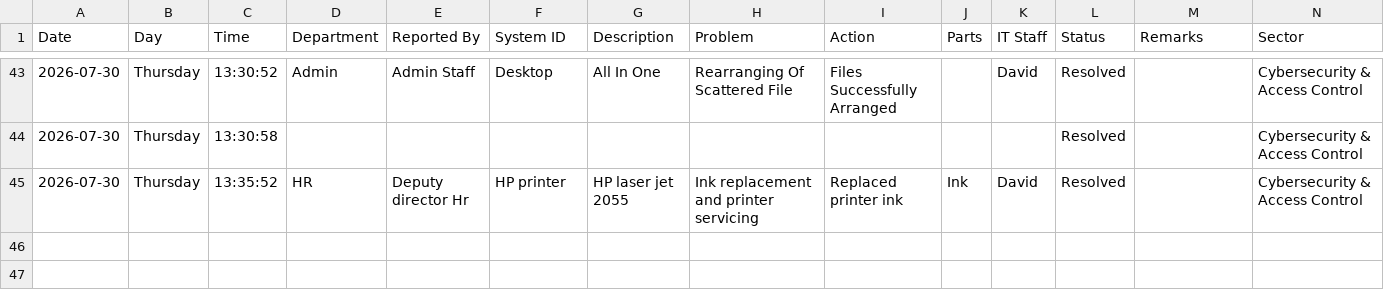
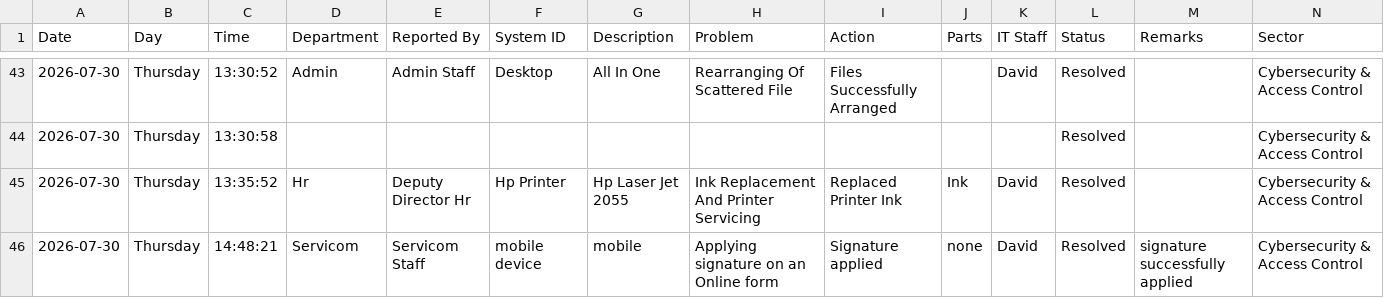
Before and after one commit to motechbello1/ICT-Report-Portal, a CSV file: ict_master_log.csv, drawn as a sheet; only a part is shown, gaps mark what is left out.

Commit message:
Auto-sync ict_master_log.csv

```diff
--- a/ict_master_log.csv
+++ b/ict_master_log.csv
@@ -44,2 +44,3 @@ Date,Day,Time,Department,Reported By,System ID,Description,Problem,Action,Parts,
 2026-07-30,Thursday,13:30:58,,,,,,,,,Resolved,,Cybersecurity & Access Control
-2026-07-30,Thursday,13:35:52,HR,Deputy director Hr,HP printer ,HP laser jet 2055,Ink replacement and printer servicing ,Replaced printer ink ,Ink ,David ,Resolved,,Cybersecurity & Access Control
+2026-07-30,Thursday,13:35:52,Hr,Deputy Director Hr,Hp Printer,Hp Laser Jet 2055,Ink Replacement And Printer Servicing,Replaced Printer Ink,Ink,David,Resolved,,Cybersecurity & Access Control
+2026-07-30,Thursday,14:48:21,Servicom,Servicom Staff,mobile device,mobile,Applying signature on an Online form,Signature applied,none,David,Resolved,signature successfully applied,Cybersecurity & Access Control
```
